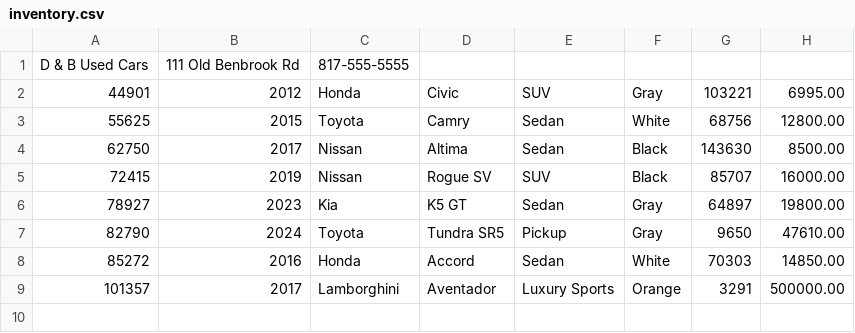
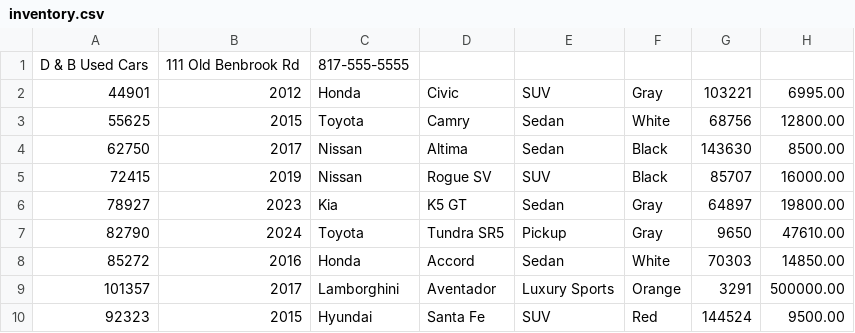
Before and after one commit to asuarezop/workbook-4, a CSV file: car-dealership/src/main/resources/inventory.csv, drawn as a sheet.

```diff
--- a/car-dealership/src/main/resources/inventory.csv
+++ b/car-dealership/src/main/resources/inventory.csv
@@ -9 +9,2 @@ D & B Used Cars|111 Old Benbrook Rd|817-555-5555
 101357|2017|Lamborghini|Aventador|Luxury Sports|Orange|3291|500000.00
+92323|2015|Hyundai|Santa Fe|SUV|Red|144524|9500.00
```
Also changed, not shown: 3 other files.
